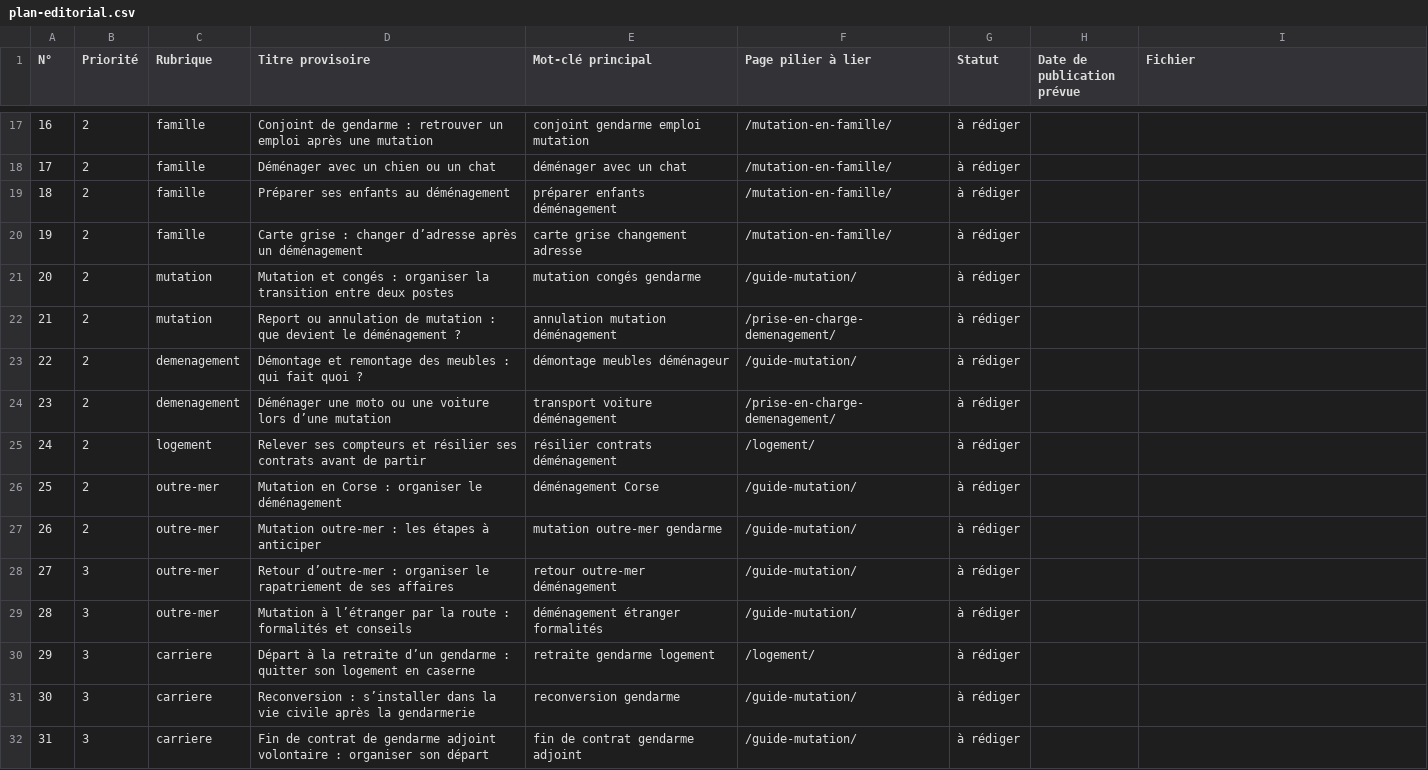
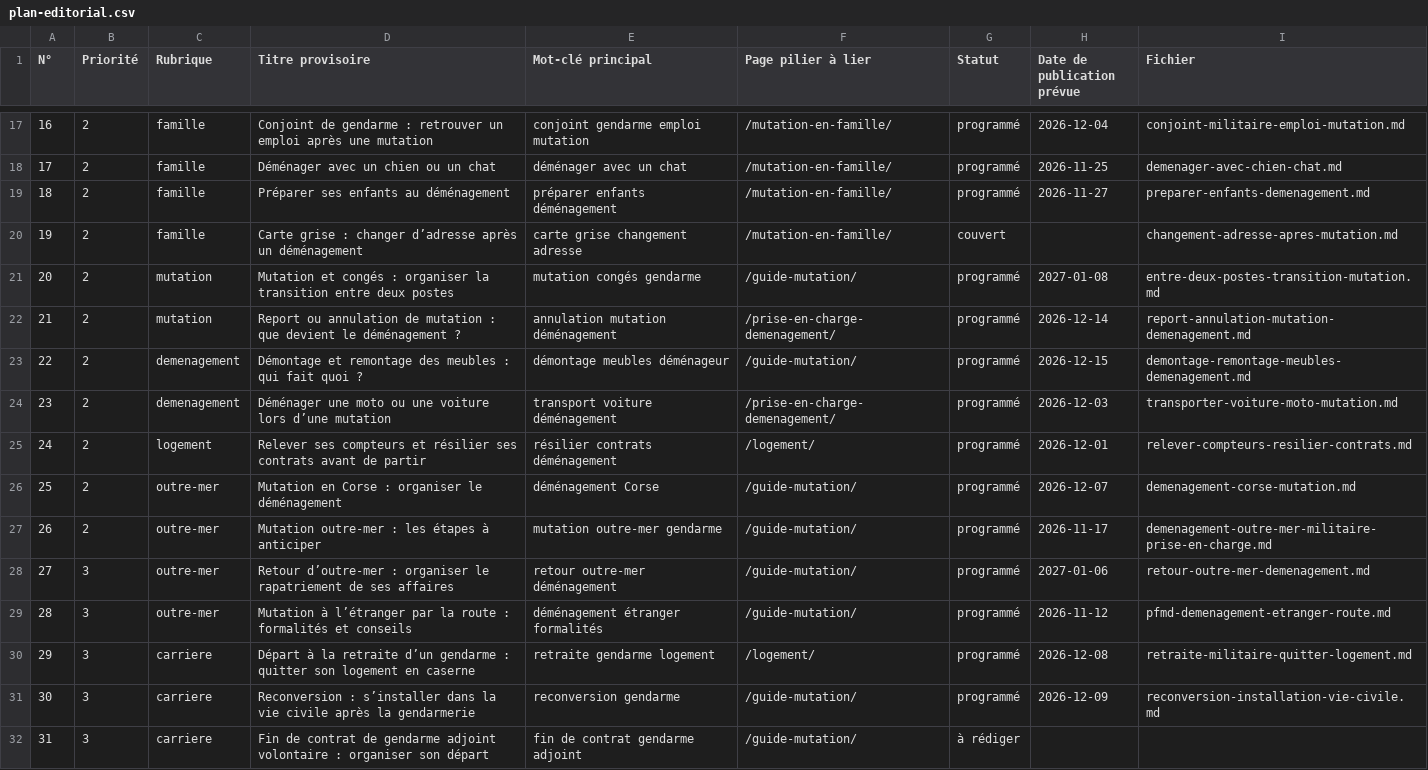
Before and after one commit to AgatheBorel/pourlesgendarmes, a CSV file: docs/plan-editorial.csv, drawn as a sheet; only a part is shown, gaps mark what is left out; the diff covers the shown part only.

```diff
--- a/docs/plan-editorial.csv
+++ b/docs/plan-editorial.csv
@@ -17,16 +17,16 @@
-16;2;famille;Conjoint de gendarme : retrouver un emploi après une mutation;conjoint gendarme emploi mutation;/mutation-en-famille/;à rédiger;;
-17;2;famille;Déménager avec un chien ou un chat;déménager avec un chat;/mutation-en-famille/;à rédiger;;
-18;2;famille;Préparer ses enfants au déménagement;préparer enfants déménagement;/mutation-en-famille/;à rédiger;;
-19;2;famille;Carte grise : changer d’adresse après un déménagement;carte grise changement adresse;/mutation-en-famille/;à rédiger;;
-20;2;mutation;Mutation et congés : organiser la transition entre deux postes;mutation congés gendarme;/guide-mutation/;à rédiger;;
-21;2;mutation;Report ou annulation de mutation : que devient le déménagement ?;annulation mutation déménagement;/prise-en-charge-demenagement/;à rédiger;;
-22;2;demenagement;Démontage et remontage des meubles : qui fait quoi ?;démontage meubles déménageur;/guide-mutation/;à rédiger;;
-23;2;demenagement;Déménager une moto ou une voiture lors d’une mutation;transport voiture déménagement;/prise-en-charge-demenagement/;à rédiger;;
-24;2;logement;Relever ses compteurs et résilier ses contrats avant de partir;résilier contrats déménagement;/logement/;à rédiger;;
-25;2;outre-mer;Mutation en Corse : organiser le déménagement;déménagement Corse;/guide-mutation/;à rédiger;;
-26;2;outre-mer;Mutation outre-mer : les étapes à anticiper;mutation outre-mer gendarme;/guide-mutation/;à rédiger;;
-27;3;outre-mer;Retour d’outre-mer : organiser le rapatriement de ses affaires;retour outre-mer déménagement;/guide-mutation/;à rédiger;;
-28;3;outre-mer;Mutation à l’étranger par la route : formalités et conseils;déménagement étranger formalités;/guide-mutation/;à rédiger;;
-29;3;carriere;Départ à la retraite d’un gendarme : quitter son logement en caserne;retraite gendarme logement;/logement/;à rédiger;;
-30;3;carriere;Reconversion : s’installer dans la vie civile après la gendarmerie;reconversion gendarme;/guide-mutation/;à rédiger;;
+16;2;famille;Conjoint de gendarme : retrouver un emploi après une mutation;conjoint gendarme emploi mutation;/mutation-en-famille/;programmé;2026-12-04;conjoint-militaire-emploi-mutation.md
+17;2;famille;Déménager avec un chien ou un chat;déménager avec un chat;/mutation-en-famille/;programmé;2026-11-25;demenager-avec-chien-chat.md
+18;2;famille;Préparer ses enfants au déménagement;préparer enfants déménagement;/mutation-en-famille/;programmé;2026-11-27;preparer-enfants-demenagement.md
+19;2;famille;Carte grise : changer d’adresse après un déménagement;carte grise changement adresse;/mutation-en-famille/;couvert;;changement-adresse-apres-mutation.md
+20;2;mutation;Mutation et congés : organiser la transition entre deux postes;mutation congés gendarme;/guide-mutation/;programmé;2027-01-08;entre-deux-postes-transition-mutation.md
+21;2;mutation;Report ou annulation de mutation : que devient le déménagement ?;annulation mutation déménagement;/prise-en-charge-demenagement/;programmé;2026-12-14;report-annulation-mutation-demenagement.md
+22;2;demenagement;Démontage et remontage des meubles : qui fait quoi ?;démontage meubles déménageur;/guide-mutation/;programmé;2026-12-15;demontage-remontage-meubles-demenagement.md
+23;2;demenagement;Déménager une moto ou une voiture lors d’une mutation;transport voiture déménagement;/prise-en-charge-demenagement/;programmé;2026-12-03;transporter-voiture-moto-mutation.md
+24;2;logement;Relever ses compteurs et résilier ses contrats avant de partir;résilier contrats déménagement;/logement/;programmé;2026-12-01;relever-compteurs-resilier-contrats.md
+25;2;outre-mer;Mutation en Corse : organiser le déménagement;déménagement Corse;/guide-mutation/;programmé;2026-12-07;demenagement-corse-mutation.md
+26;2;outre-mer;Mutation outre-mer : les étapes à anticiper;mutation outre-mer gendarme;/guide-mutation/;programmé;2026-11-17;demenagement-outre-mer-militaire-prise-en-charge.md
+27;3;outre-mer;Retour d’outre-mer : organiser le rapatriement de ses affaires;retour outre-mer déménagement;/guide-mutation/;programmé;2027-01-06;retour-outre-mer-demenagement.md
+28;3;outre-mer;Mutation à l’étranger par la route : formalités et conseils;déménagement étranger formalités;/guide-mutation/;programmé;2026-11-12;pfmd-demenagement-etranger-route.md
+29;3;carriere;Départ à la retraite d’un gendarme : quitter son logement en caserne;retraite gendarme logement;/logement/;programmé;2026-12-08;retraite-militaire-quitter-logement.md
+30;3;carriere;Reconversion : s’installer dans la vie civile après la gendarmerie;reconversion gendarme;/guide-mutation/;programmé;2026-12-09;reconversion-installation-vie-civile.md
 31;3;carriere;Fin de contrat de gendarme adjoint volontaire : organiser son départ;fin de contrat gendarme adjoint;/guide-mutation/;à rédiger;;
```
Also changed, not shown: 7 added rows and 66 edited cells elsewhere in this file, 51 other files.
